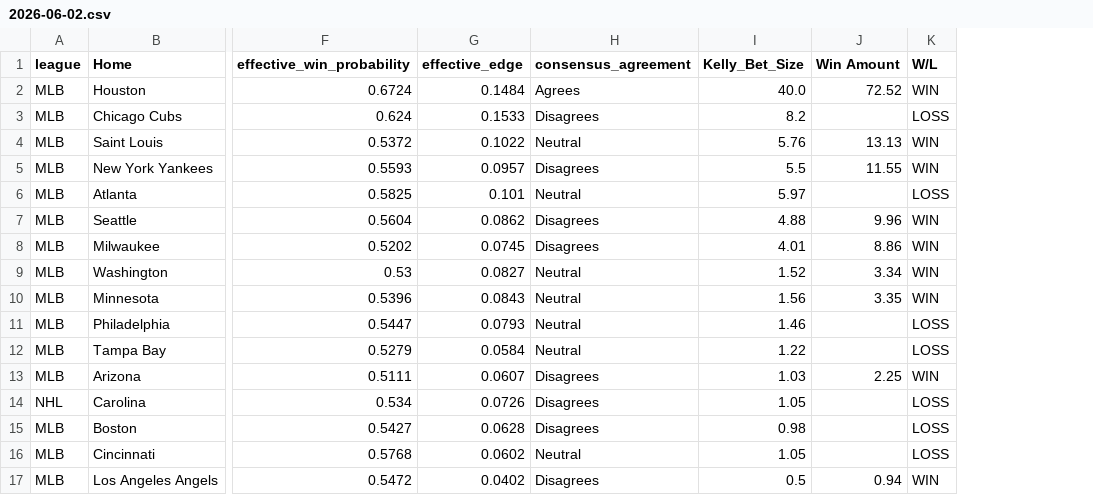
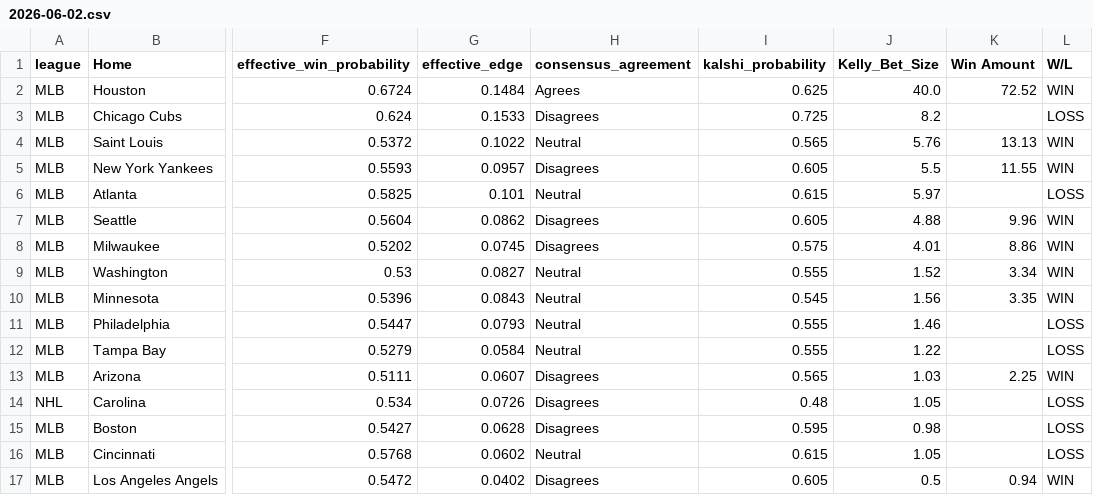
Before and after one commit to elrey72011/ParlayPicker, a CSV file: data/backtest_exports/2026-06-02.csv, drawn as a sheet; only a part is shown, gaps mark what is left out; the diff names each change by its address in the sheet, - before the commit and + after, or states it on an @@ line.

```diff
--- a/data/backtest_exports/2026-06-02.csv
+++ b/data/backtest_exports/2026-06-02.csv
+column I (kalshi_probability), rows 2-17: 0.625 | 0.725 | 0.565 | 0.605 | 0.615 | 0.605 | 0.575 | 0.555 | 0.545 | 0.555 | 0.555 | 0.565 | 0.48 | 0.595 | 0.615 | 0.605
```
Also changed, not shown: 2 other files.
